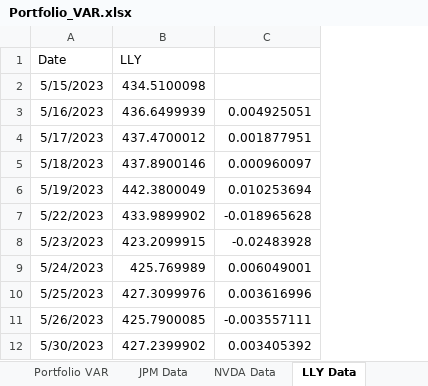
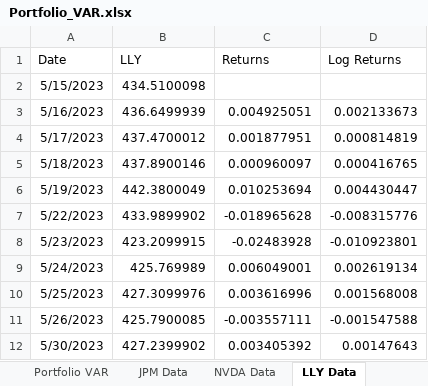
Before and after one commit to tzabcoder/pyFinRisk, an Excel workbook: docs/Portfolio_VAR.xlsx, sheet LLY Data, drawn as a sheet; only a part is shown; values as stored, in another font and other column widths than the file's, no borders; the diff names each change by its address in the sheet, - before the commit and + after, or states it on an @@ line.

```diff
--- a/docs/Portfolio_VAR.xlsx (sheet LLY Data)
+++ b/docs/Portfolio_VAR.xlsx (sheet LLY Data)
+column D (Log Returns), rows 3-12: 0.002133673 | 0.000814819 | 0.000416765 | 0.004430447 | -0.008315776 | -0.010923801 | 0.002619134 | 0.001568008 | -0.001547588 | 0.00147643
-C1: (empty)
+C1: Returns
```
Also changed, not shown: sheet Portfolio VAR, sheet NVDA Data, sheet JPM Data, 5 other files.
